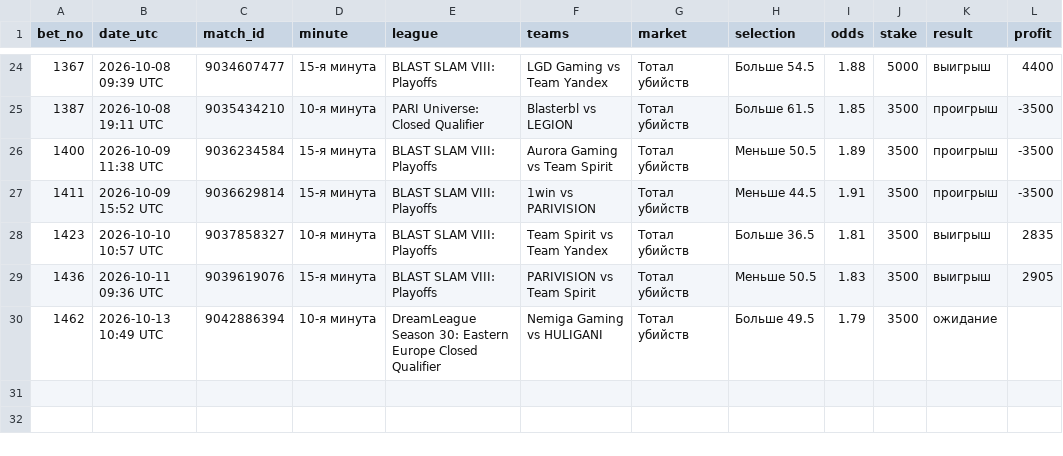
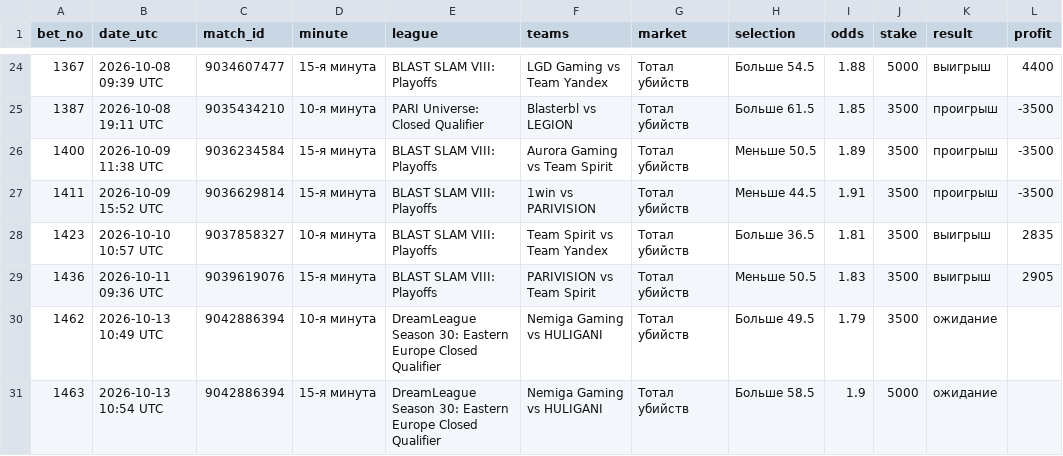
Before and after one commit to betsaipro-predictions/betsaipro-predictions, a CSV file: bets/2026-10.csv, drawn as a sheet; only a part is shown, gaps mark what is left out; the diff names each change by its address in the sheet, - before the commit and + after, or states it on an @@ line.

```diff
--- a/bets/2026-10.csv
+++ b/bets/2026-10.csv
+row 31: 1463 | 2026-10-13 10:54 UTC | 9042886394 | 15-я минута | DreamLeague Season 30: Eastern Europe Closed Qualifier | Nemiga Gaming vs HULIGANI | Тотал убийств | Больше 58.5 | 1.9 | 5000 | ожидание
```
Also changed, not shown: 1 other file.
